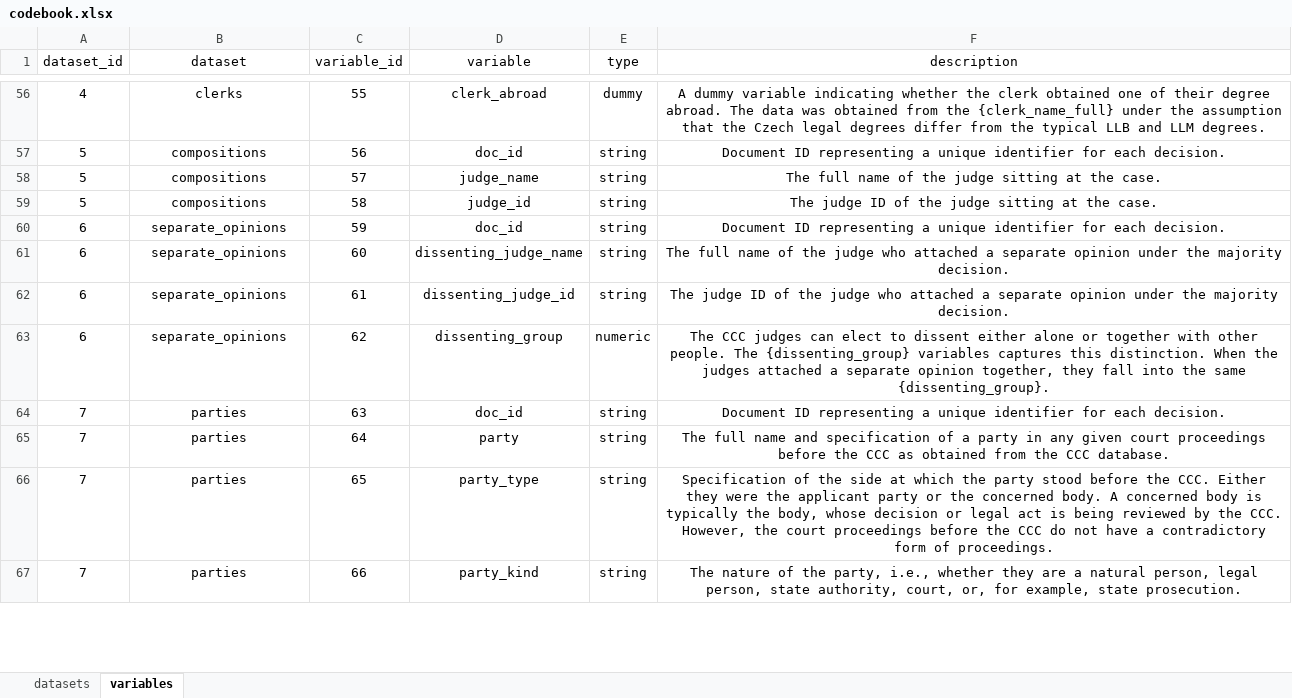
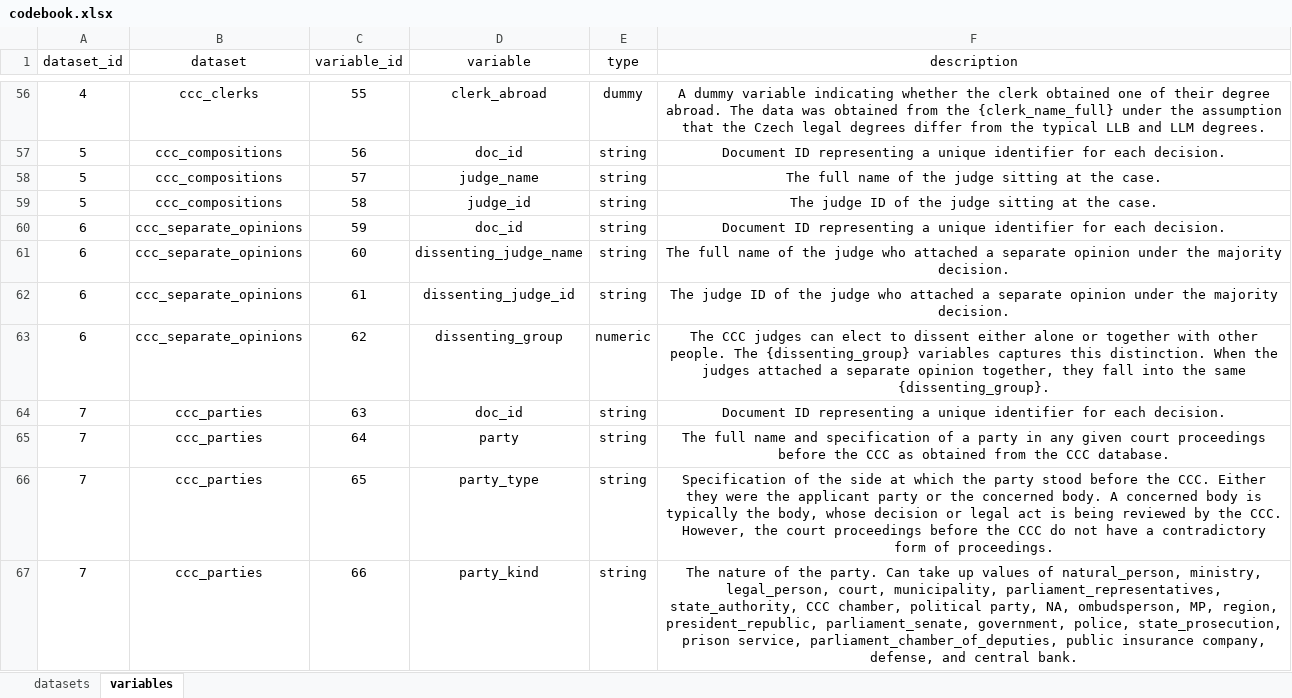
Before and after one commit to stepanpaulik/ccc_dataset, an Excel workbook: report/codebook.xlsx, sheet variables, drawn as a sheet; only a part is shown, gaps mark what is left out; values as stored, in another font and other column widths than the file's, no borders; the diff covers the shown part only; the diff names each change by its address in the sheet, - before the commit and + after, or states it on an @@ line.

```diff
--- a/report/codebook.xlsx (sheet variables)
+++ b/report/codebook.xlsx (sheet variables)
-B56 (dataset): clerks
+B56 (dataset): ccc_clerks
-B57:B59 (dataset): compositions
+B57:B59 (dataset): ccc_compositions
-B60:B63 (dataset): separate_opinions
+B60:B63 (dataset): ccc_separate_opinions
-B64:B67 (dataset): parties
+B64:B67 (dataset): ccc_parties
-F67 (description): …of the party, i.e., whether they are a natural person, legal person, state authority, court, or, for example, state prosecution.
+F67 (description): …of the party. Can take up values of natural_person, ministry, legal_person, court, municipality, parliament_representatives, state_authority, CCC chamber, political party, NA, ombudsperson, MP, region, president_republic, parliament_senate, government, police, state_prosecution, prison service, parliament_chamber_of_deputies, public insurance company, defense, and central bank.
```
Also changed, not shown: 83 edited cells elsewhere in this sheet, sheet datasets, 23 other files.
